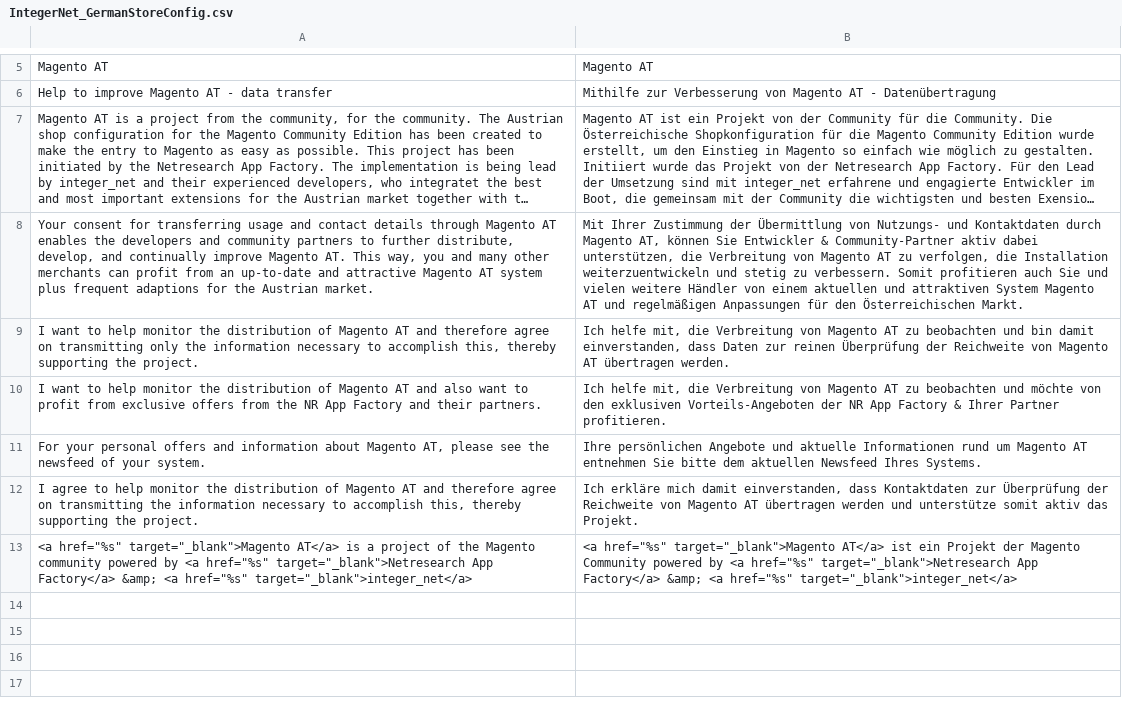
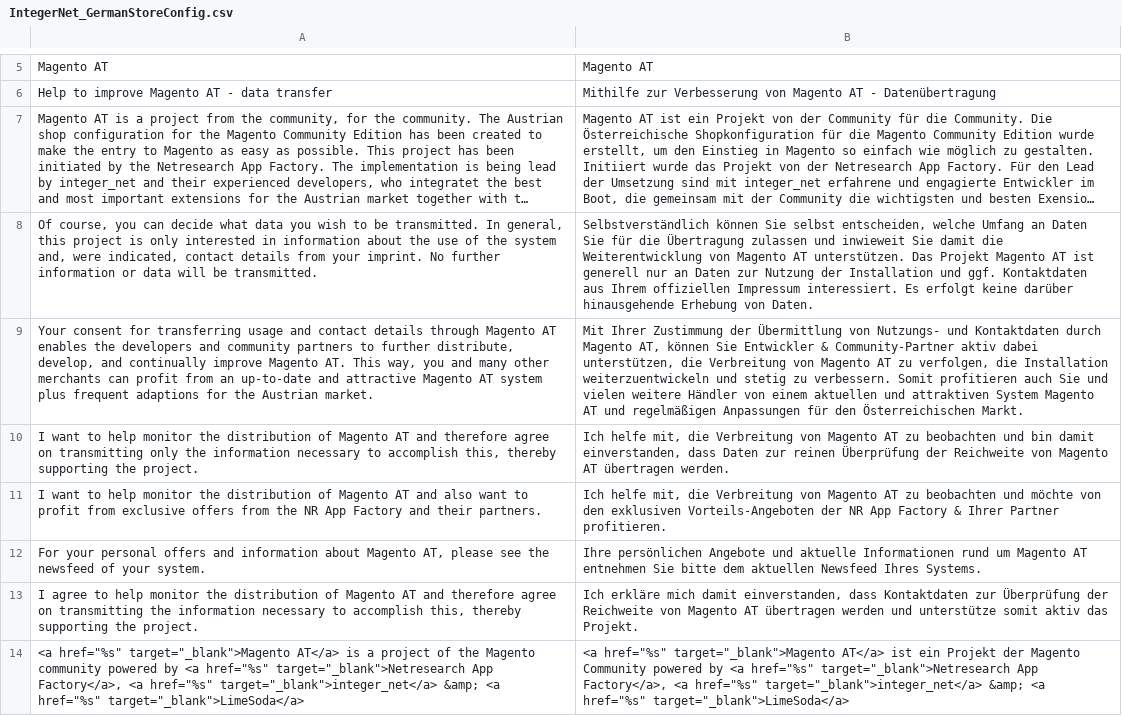
Before and after one commit to integer-net/Magento-AT, a CSV file: src/app/locale/de_AT/IntegerNet_GermanStoreConfig.csv, drawn as a sheet; only a part is shown, gaps mark what is left out; long unchanged cells end in …; addresses are those after the commit; the diff names each change by its address in the sheet, - before the commit and + after, or states it on an @@ line.

```diff
--- a/src/app/locale/de_AT/IntegerNet_GermanStoreConfig.csv
+++ b/src/app/locale/de_AT/IntegerNet_GermanStoreConfig.csv
+row 8: Of course, you can decide what data you wish to be transmitted. In general, this project is only interested in information about the use of the system and, were indicated, contact details from your imprint. No further information or data will be transmitted. | Selbstverständlich können Sie selbst entscheiden, welche Umfang an Daten Sie für die Übertragung zulassen und inwieweit Sie damit die Weiterentwicklung von Magento AT unterstützen. Das Projekt Magento AT ist generell nur an Daten zur Nutzung der Installation und ggf. Kontaktdaten aus Ihrem offiziellen Impressum interessiert. Es erfolgt keine darüber hinausgehende Erhebung von Daten.
-A14: …target="_blank">Netresearch App Factory</a> &amp; <a href="%s" target="_blank">integer_net</a>
+A14: …target="_blank">Netresearch App Factory</a>, <a href="%s" target="_blank">integer_net</a> &amp; <a href="%s" target="_blank">LimeSoda</a>
-B14: …target="_blank">Netresearch App Factory</a> &amp; <a href="%s" target="_blank">integer_net</a>
+B14: …target="_blank">Netresearch App Factory</a>, <a href="%s" target="_blank">integer_net</a> &amp; <a href="%s" target="_blank">LimeSoda</a>
```
Also changed, not shown: 12 other files.
